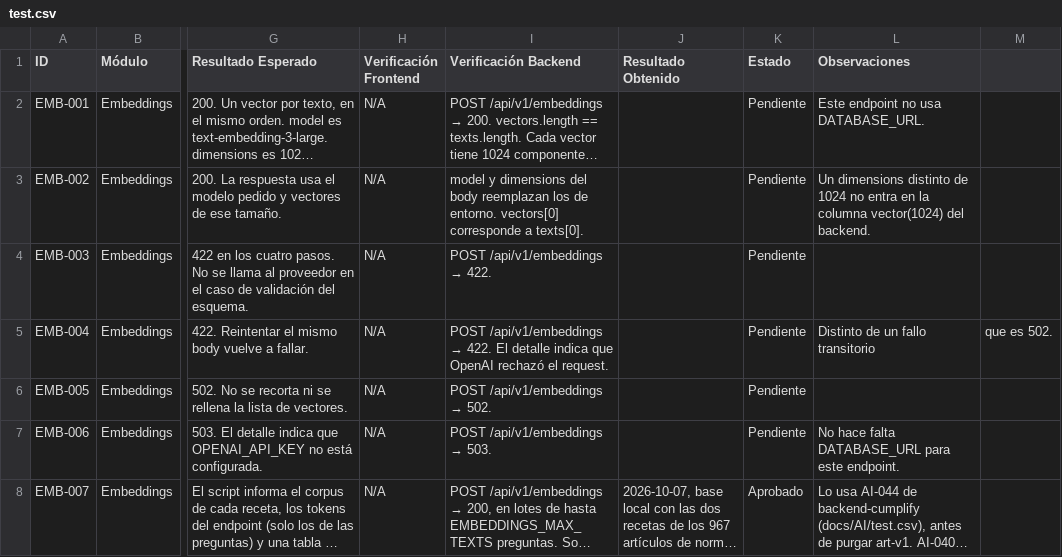
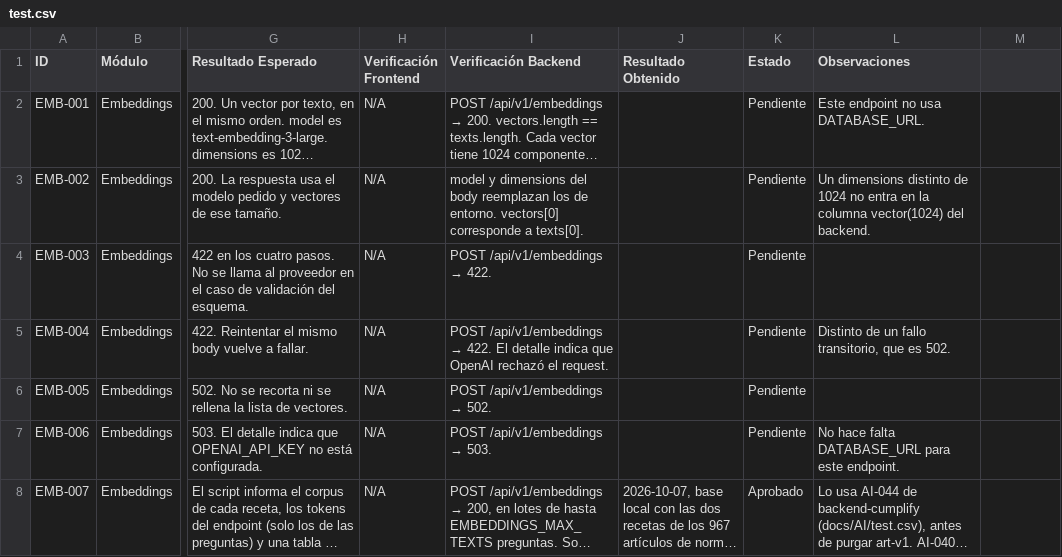
Before and after one commit to ucn-cumplify/ia-cumplify, a CSV file: docs/Embeddings/test.csv, drawn as a sheet; only a part is shown, gaps mark what is left out; long unchanged cells end in …; the diff names each change by its address in the sheet, - before the commit and + after, or states it on an @@ line.

Commit message:
docs(embeddings): quote the EMB-004 observation so the row has 12 columns
An unquoted comma in "Distinto de un fallo transitorio, que es 502." split the observation in two, so
EMB-004 had 13 columns. Only that field changes.

```diff
--- a/docs/Embeddings/test.csv
+++ b/docs/Embeddings/test.csv
-L5 (Observaciones): Distinto de un fallo transitorio
+L5 (Observaciones): Distinto de un fallo transitorio, que es 502.
-M5: que es 502.
+M5: (empty)
```
